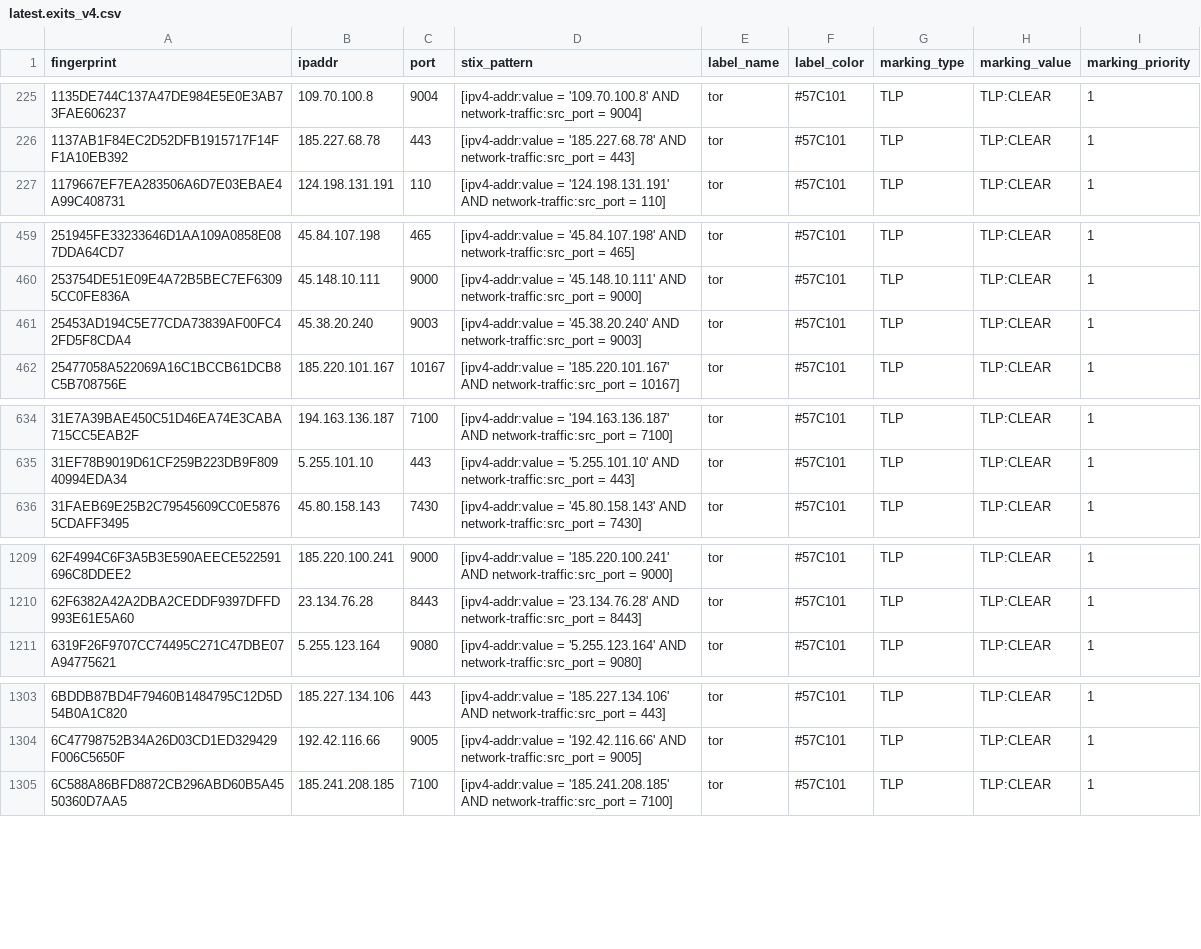
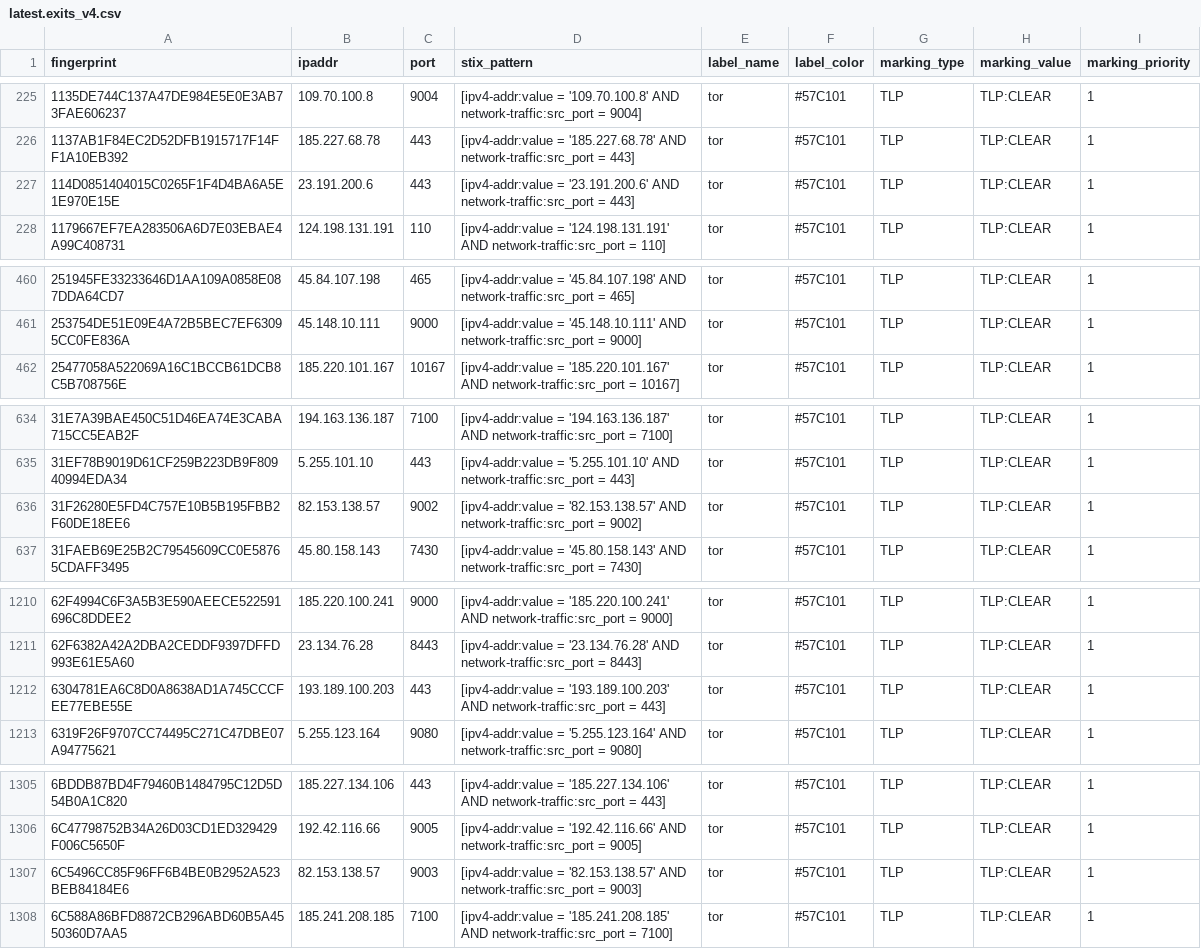
Before and after one commit to DreadFog/tor_csv_feed_opencti, a CSV file: latest.exits_v4.csv, drawn as a sheet; only a part is shown, gaps mark what is left out; the diff covers the shown part only.

```diff
--- a/latest.exits_v4.csv
+++ b/latest.exits_v4.csv
@@ -226,2 +226,3 @@ fingerprint,ipaddr,port,stix_pattern,label_name,label_color,marking_type,marking
 1137AB1F84EC2D52DFB1915717F14FF1A10EB392,185.227.68.78,443,[ipv4-addr:value = '185.227.68.78' AND network-traffic:src_port = 443],tor,#57C101,TLP,TLP:CLEAR,1
+114D0851404015C0265F1F4D4BA6A5E1E970E15E,23.191.200.6,443,[ipv4-addr:value = '23.191.200.6' AND network-traffic:src_port = 443],tor,#57C101,TLP,TLP:CLEAR,1
 1179667EF7EA283506A6D7E03EBAE4A99C408731,124.198.131.191,110,[ipv4-addr:value = '124.198.131.191' AND network-traffic:src_port = 110],tor,#57C101,TLP,TLP:CLEAR,1
@@ -460,3 +461,2 @@ fingerprint,ipaddr,port,stix_pattern,label_name,label_color,marking_type,marking
 253754DE51E09E4A72B5BEC7EF63095CC0FE836A,45.148.10.111,9000,[ipv4-addr:value = '45.148.10.111' AND network-traffic:src_port = 9000],tor,#57C101,TLP,TLP:CLEAR,1
-25453AD194C5E77CDA73839AF00FC42FD5F8CDA4,45.38.20.240,9003,[ipv4-addr:value = '45.38.20.240' AND network-traffic:src_port = 9003],tor,#57C101,TLP,TLP:CLEAR,1
 25477058A522069A16C1BCCB61DCB8C5B708756E,185.220.101.167,10167,[ipv4-addr:value = '185.220.101.167' AND network-traffic:src_port = 10167],tor,#57C101,TLP,TLP:CLEAR,1
@@ -635,2 +635,3 @@ fingerprint,ipaddr,port,stix_pattern,label_name,label_color,marking_type,marking
 31EF78B9019D61CF259B223DB9F80940994EDA34,5.255.101.10,443,[ipv4-addr:value = '5.255.101.10' AND network-traffic:src_port = 443],tor,#57C101,TLP,TLP:CLEAR,1
+31F26280E5FD4C757E10B5B195FBB2F60DE18EE6,82.153.138.57,9002,[ipv4-addr:value = '82.153.138.57' AND network-traffic:src_port = 9002],tor,#57C101,TLP,TLP:CLEAR,1
 31FAEB69E25B2C79545609CC0E58765CDAFF3495,45.80.158.143,7430,[ipv4-addr:value = '45.80.158.143' AND network-traffic:src_port = 7430],tor,#57C101,TLP,TLP:CLEAR,1
@@ -1210,2 +1211,3 @@ fingerprint,ipaddr,port,stix_pattern,label_name,label_color,marking_type,marking
 62F6382A42A2DBA2CEDDF9397DFFD993E61E5A60,23.134.76.28,8443,[ipv4-addr:value = '23.134.76.28' AND network-traffic:src_port = 8443],tor,#57C101,TLP,TLP:CLEAR,1
+6304781EA6C8D0A8638AD1A745CCCFEE77EBE55E,193.189.100.203,443,[ipv4-addr:value = '193.189.100.203' AND network-traffic:src_port = 443],tor,#57C101,TLP,TLP:CLEAR,1
 6319F26F9707CC74495C271C47DBE07A94775621,5.255.123.164,9080,[ipv4-addr:value = '5.255.123.164' AND network-traffic:src_port = 9080],tor,#57C101,TLP,TLP:CLEAR,1
@@ -1304,2 +1306,3 @@ fingerprint,ipaddr,port,stix_pattern,label_name,label_color,marking_type,marking
 6C47798752B34A26D03CD1ED329429F006C5650F,192.42.116.66,9005,[ipv4-addr:value = '192.42.116.66' AND network-traffic:src_port = 9005],tor,#57C101,TLP,TLP:CLEAR,1
+6C5496CC85F96FF6B4BE0B2952A523BEB84184E6,82.153.138.57,9003,[ipv4-addr:value = '82.153.138.57' AND network-traffic:src_port = 9003],tor,#57C101,TLP,TLP:CLEAR,1
 6C588A86BFD8872CB296ABD60B5A4550360D7AA5,185.241.208.185,7100,[ipv4-addr:value = '185.241.208.185' AND network-traffic:src_port = 7100],tor,#57C101,TLP,TLP:CLEAR,1
```
Also changed, not shown: 6 added rows and 1 removed row elsewhere in this file, latest.all_v6.csv, latest.exits_v6.csv, 3 other files.
